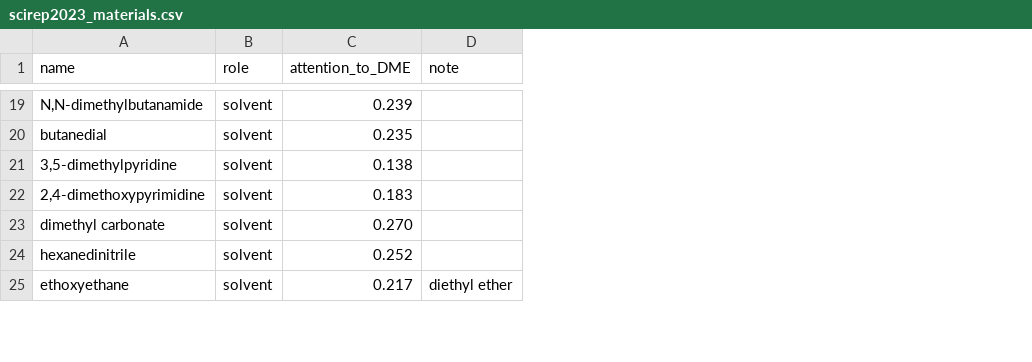
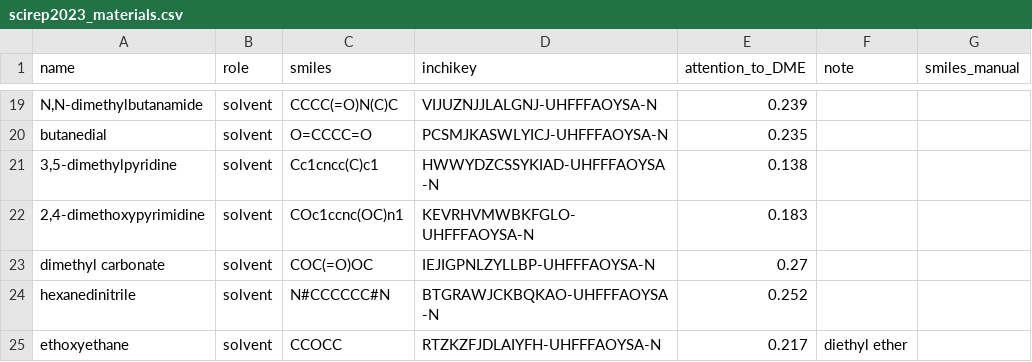
Before and after one commit to humbertogn-coder/Electrolyte_generation_Li_S, a CSV file: data/reference/scirep2023_materials.csv, drawn as a sheet; only a part is shown, gaps mark what is left out; addresses are those after the commit; the diff covers the shown part only; the diff names each change by its address in the sheet, - before the commit and + after, or states it on an @@ line.

```diff
--- a/data/reference/scirep2023_materials.csv
+++ b/data/reference/scirep2023_materials.csv
+column C (smiles), rows 19-25: CCCC(=O)N(C)C | O=CCCC=O | Cc1cncc(C)c1 | COc1ccnc(OC)n1 | COC(=O)OC | N#CCCCCC#N | CCOCC
+column D (inchikey), rows 19-25: VIJUZNJJLALGNJ-UHFFFAOYSA-N | PCSMJKASWLYICJ-UHFFFAOYSA-N | HWWYDZCSSYKIAD-UHFFFAOYSA-N | KEVRHVMWBKFGLO-UHFFFAOYSA-N | IEJIGPNLZYLLBP-UHFFFAOYSA-N | BTGRAWJCKBQKAO-UHFFFAOYSA-N | RTZKZFJDLAIYFH-UHFFFAOYSA-N
+column G (smiles_manual), empty
-E23 (attention_to_DME): 0.270
+E23 (attention_to_DME): 0.27
```
Also changed, not shown: 5 edited cells elsewhere in this file, data/reference/seeds.csv, 3 other files.
